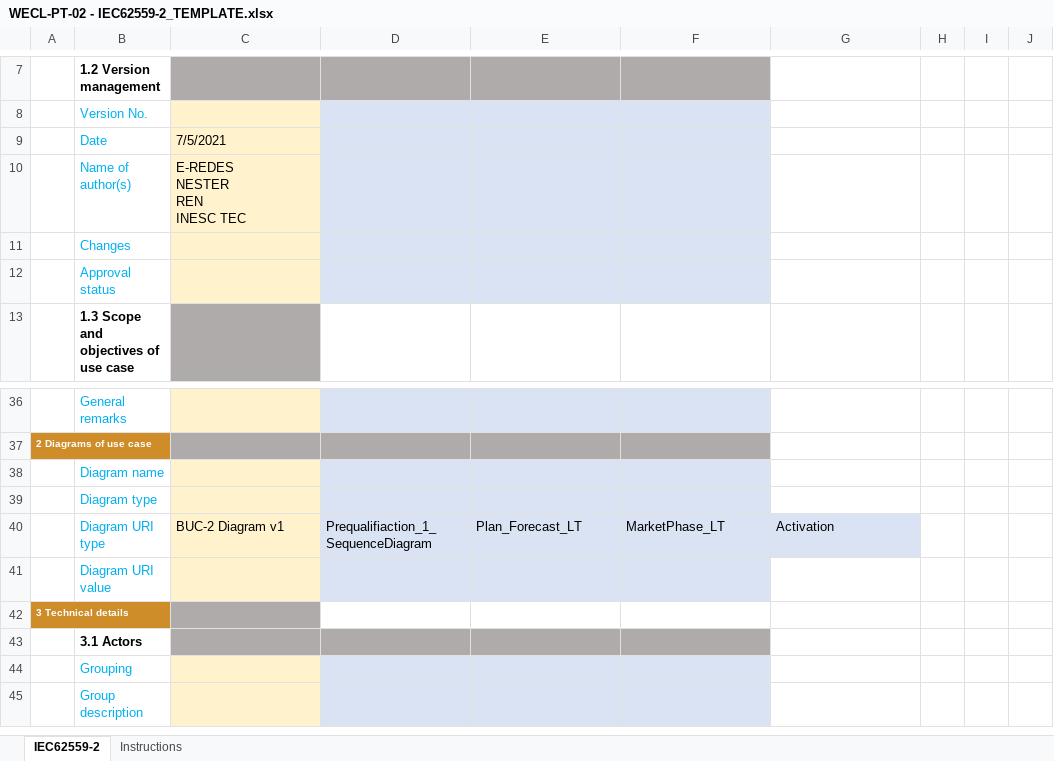
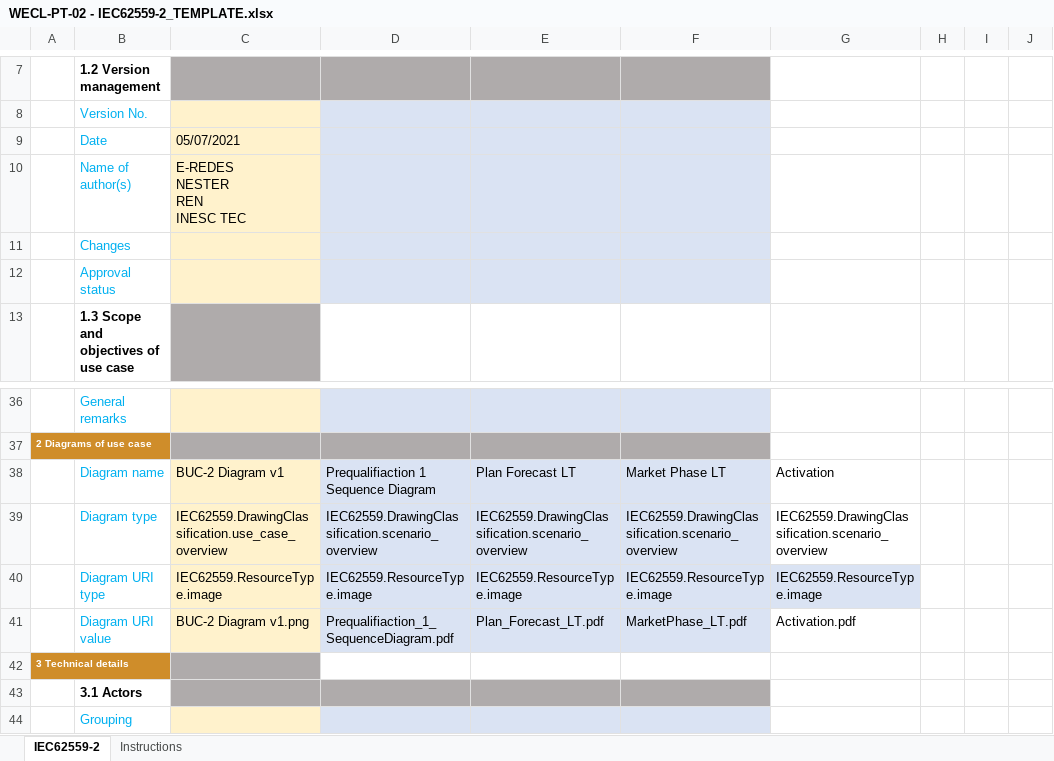
Before and after one commit to smart-grid-use-cases/excel2xml-input, an Excel workbook: excel-use-cases/OneNet/WECL-PT-02/WECL-PT-02 - IEC62559-2_TEMPLATE.xlsx, sheet IEC62559-2, drawn as a sheet; only a part is shown, gaps mark what is left out; the shorter side is filled out with more unchanged rows; values as stored, in another font and other column widths than the file's, no borders; the diff names each change by its address in the sheet, - before the commit and + after, or states it on an @@ line.

Commit message:
Add image metadata for WECL-*
Signed-off-by: Richard Marston <rmarston@eonerc.rwth-aachen.de>

```diff
--- a/excel-use-cases/OneNet/WECL-PT-02/WECL-PT-02 - IEC62559-2_TEMPLATE.xlsx (sheet IEC62559-2)
+++ b/excel-use-cases/OneNet/WECL-PT-02/WECL-PT-02 - IEC62559-2_TEMPLATE.xlsx (sheet IEC62559-2)
-C9: 7/5/2021
+C9: 05/07/2021
-C38: (empty)
+C38: BUC-2 Diagram v1
-D38: (empty)
+D38: Prequalifiaction 1 Sequence Diagram
-E38: (empty)
+E38: Plan Forecast LT
-F38: (empty)
+F38: Market Phase LT
-G38: (empty)
+G38: Activation
-C39: (empty)
+C39: IEC62559.DrawingClassification.use_case_overview
-D39: (empty)
+D39: IEC62559.DrawingClassification.scenario_overview
-E39: (empty)
+E39: IEC62559.DrawingClassification.scenario_overview
-F39: (empty)
+F39: IEC62559.DrawingClassification.scenario_overview
-G39: (empty)
+G39: IEC62559.DrawingClassification.scenario_overview
-C40: BUC-2 Diagram v1
+C40: IEC62559.ResourceType.image
-D40: Prequalifiaction_1_SequenceDiagram
+D40: IEC62559.ResourceType.image
-E40: Plan_Forecast_LT
+E40: IEC62559.ResourceType.image
-F40: MarketPhase_LT
+F40: IEC62559.ResourceType.image
-G40: Activation
+G40: IEC62559.ResourceType.image
-C41: (empty)
+C41: BUC-2 Diagram v1.png
-D41: (empty)
+D41: Prequalifiaction_1_SequenceDiagram.pdf
-E41: (empty)
+E41: Plan_Forecast_LT.pdf
-F41: (empty)
+F41: MarketPhase_LT.pdf
-G41: (empty)
+G41: Activation.pdf
```
Also changed, not shown: excel-use-cases/OneNet/WECL-ES-02/WECL-ES-02.xlsm, excel-use-cases/OneNet/WECL-FR-01/WECL-FR-01.xlsm, 4 other files.
